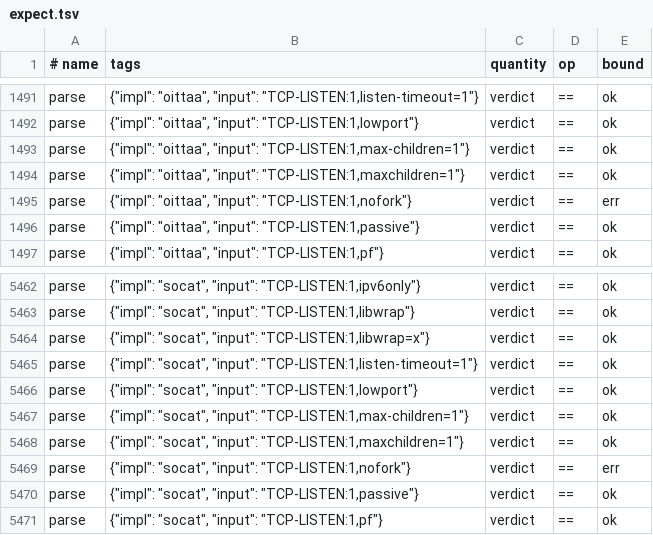
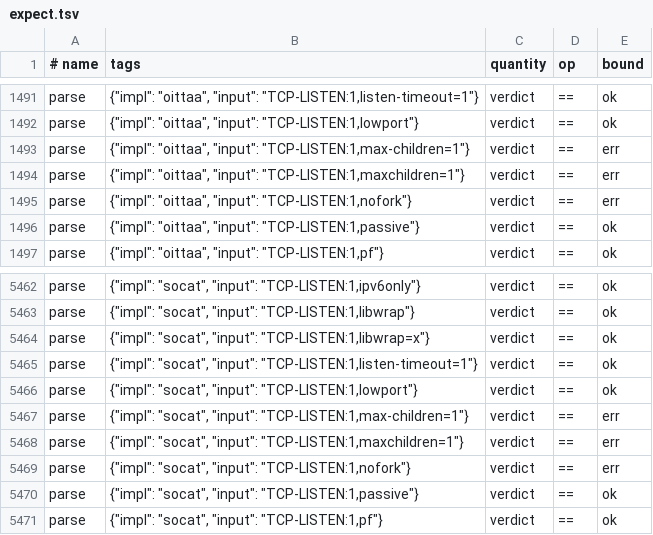
Before and after one commit to sw2m/pdbd, a TSV file: crates/socat/bench/expect.tsv, drawn as a sheet; only a part is shown, gaps mark what is left out.

```diff
--- a/crates/socat/bench/expect.tsv
+++ b/crates/socat/bench/expect.tsv
@@ -1492,4 +1492,4 @@ parse	{"impl": "oittaa", "input": "TCP-LISTEN:1,listen-timeout=1"}	verdict	==	"o
 parse	{"impl": "oittaa", "input": "TCP-LISTEN:1,lowport"}	verdict	==	"ok"
-parse	{"impl": "oittaa", "input": "TCP-LISTEN:1,max-children=1"}	verdict	==	"ok"
-parse	{"impl": "oittaa", "input": "TCP-LISTEN:1,maxchildren=1"}	verdict	==	"ok"
+parse	{"impl": "oittaa", "input": "TCP-LISTEN:1,max-children=1"}	verdict	==	"err"
+parse	{"impl": "oittaa", "input": "TCP-LISTEN:1,maxchildren=1"}	verdict	==	"err"
 parse	{"impl": "oittaa", "input": "TCP-LISTEN:1,nofork"}	verdict	==	"err"
@@ -5466,4 +5466,4 @@ parse	{"impl": "socat", "input": "TCP-LISTEN:1,listen-timeout=1"}	verdict	==	"ok
 parse	{"impl": "socat", "input": "TCP-LISTEN:1,lowport"}	verdict	==	"ok"
-parse	{"impl": "socat", "input": "TCP-LISTEN:1,max-children=1"}	verdict	==	"ok"
-parse	{"impl": "socat", "input": "TCP-LISTEN:1,maxchildren=1"}	verdict	==	"ok"
+parse	{"impl": "socat", "input": "TCP-LISTEN:1,max-children=1"}	verdict	==	"err"
+parse	{"impl": "socat", "input": "TCP-LISTEN:1,maxchildren=1"}	verdict	==	"err"
 parse	{"impl": "socat", "input": "TCP-LISTEN:1,nofork"}	verdict	==	"err"
```
